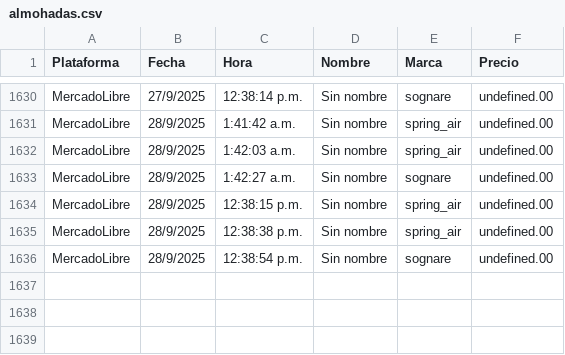
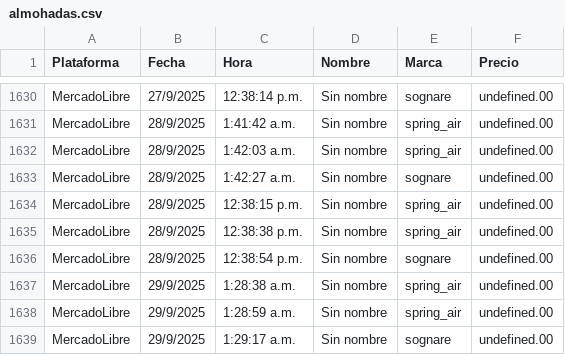
Before and after one commit to JorgeMike/web-scraping, a CSV file: src/csv/almohadas.csv, drawn as a sheet; only a part is shown, gaps mark what is left out.

```diff
--- a/src/csv/almohadas.csv
+++ b/src/csv/almohadas.csv
@@ -1636 +1636,4 @@ MercadoLibre,28/9/2025,12:38:38 p.m.,"Sin nombre","spring_air",undefined.00
 MercadoLibre,28/9/2025,12:38:54 p.m.,"Sin nombre","sognare",undefined.00
+MercadoLibre,29/9/2025,1:28:38 a.m.,"Sin nombre","spring_air",undefined.00
+MercadoLibre,29/9/2025,1:28:59 a.m.,"Sin nombre","spring_air",undefined.00
+MercadoLibre,29/9/2025,1:29:17 a.m.,"Sin nombre","sognare",undefined.00
```
Also changed, not shown: src/csv/audifonos.csv, src/csv/discos_ssd.csv, 5 other files.
